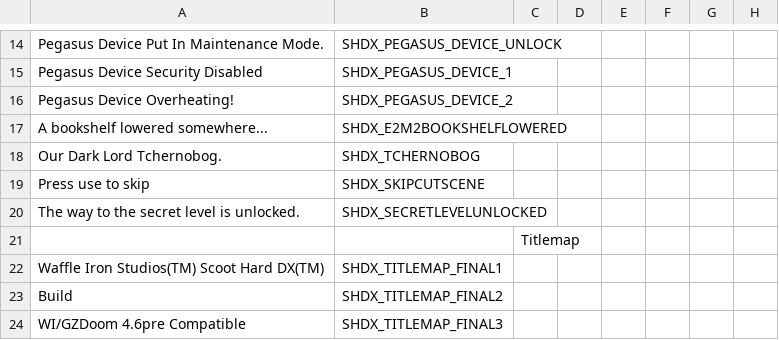
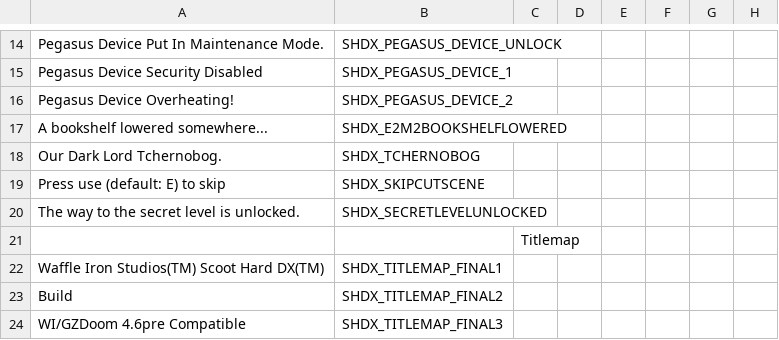
Before and after one commit to marius851000/ScootHardDX, a CSV file: LANGUAGE.csv, drawn as a sheet; only a part is shown, gaps mark what is left out; the diff covers the shown part only; the diff names each change by its address in the sheet, - before the commit and + after, or states it on an @@ line.

```diff
--- a/LANGUAGE.csv
+++ b/LANGUAGE.csv
-A19: Press use to skip
+A19: Press use (default: E) to skip
```
Also changed, not shown: 13 removed rows, 1 moved row and 14 edited cells elsewhere in this file, 5 other files.
